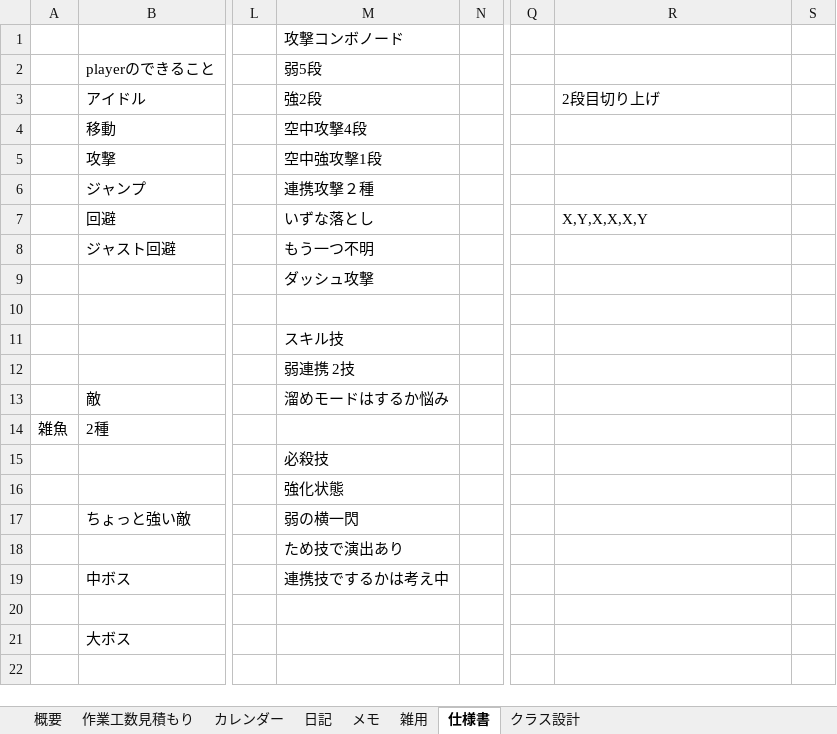
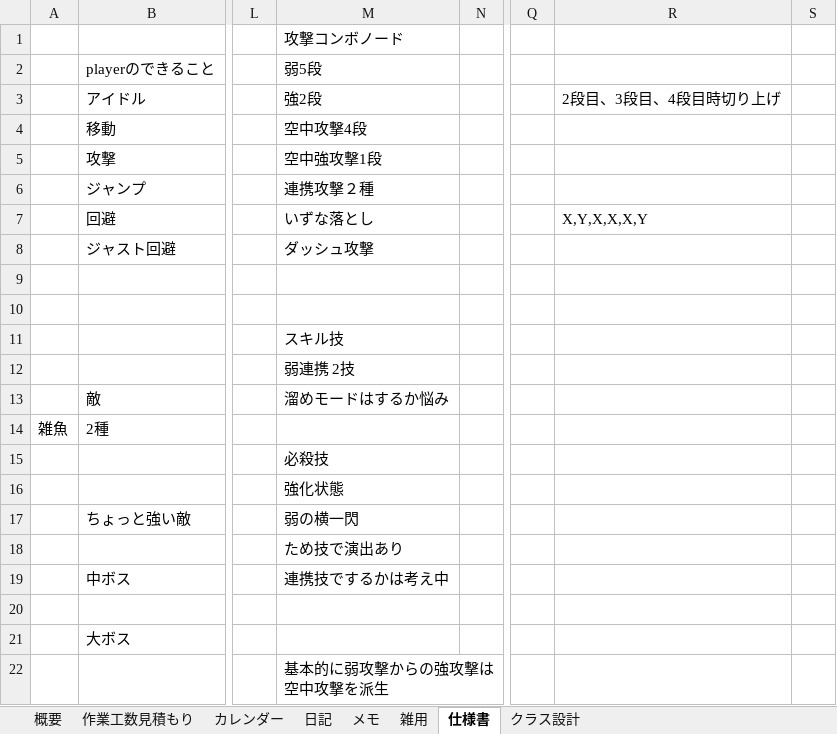
Before and after one commit to hir4rin/2026_summer, an Excel workbook: 進捗/コスト表_summer_2026.xlsx, sheet 仕様書, drawn as a sheet; only a part is shown, gaps mark what is left out; values as stored, in another font and other column widths than the file's, no borders; rows hold the shown columns only; the diff names each change by its address in the sheet, - before the commit and + after, or states it on an @@ line.

```diff
--- a/進捗/コスト表_summer_2026.xlsx (sheet 仕様書)
+++ b/進捗/コスト表_summer_2026.xlsx (sheet 仕様書)
-R3: 2段目切り上げ
+R3: 2段目、3段目、4段目時切り上げ
-M8: もう一つ不明
+M8: ダッシュ攻撃
-M9: ダッシュ攻撃
+M9: (empty)
+row 22:  |  |  | 基本的に弱攻撃からの強攻撃は空中攻撃を派生
```
Also changed, not shown: sheet メモ, sheet 概要, 10 other files.
